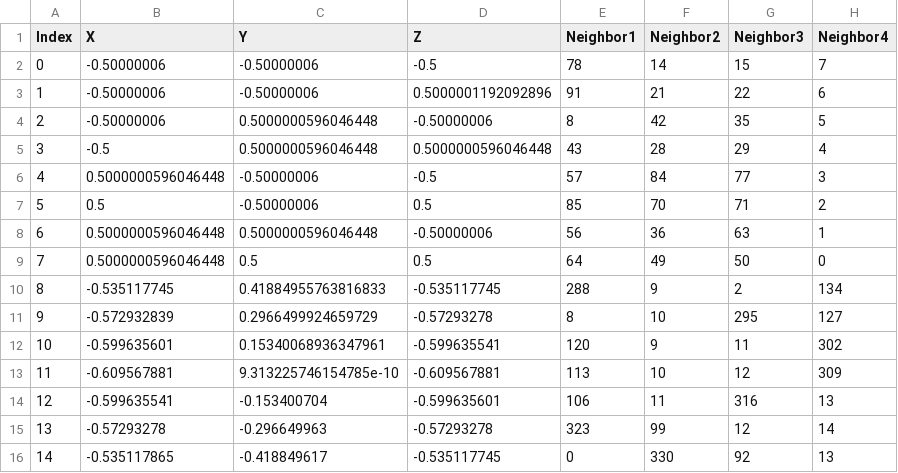
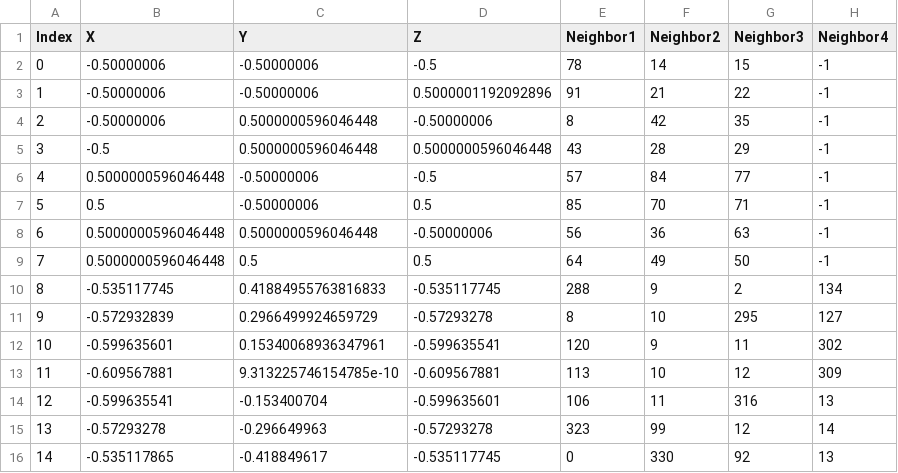
Before and after one commit to xsjft/Go, a CSV file: Assets/StreamingAssets/Data/p.csv, drawn as a sheet; only a part is shown.

```diff
--- a/Assets/StreamingAssets/Data/p.csv
+++ b/Assets/StreamingAssets/Data/p.csv
@@ -1,10 +1,10 @@
 Index,X,Y,Z,Neighbor1,Neighbor2,Neighbor3,Neighbor4
-0,-0.50000006,-0.50000006,-0.5,78,14,15,7
-1,-0.50000006,-0.50000006,0.5000001192092896,91,21,22,6
-2,-0.50000006,0.5000000596046448,-0.50000006,8,42,35,5
-3,-0.5,0.5000000596046448,0.5000000596046448,43,28,29,4
-4,0.5000000596046448,-0.50000006,-0.5,57,84,77,3
-5,0.5,-0.50000006,0.5,85,70,71,2
-6,0.5000000596046448,0.5000000596046448,-0.50000006,56,36,63,1
-7,0.5000000596046448,0.5,0.5,64,49,50,0
+0,-0.50000006,-0.50000006,-0.5,78,14,15,-1
+1,-0.50000006,-0.50000006,0.5000001192092896,91,21,22,-1
+2,-0.50000006,0.5000000596046448,-0.50000006,8,42,35,-1
+3,-0.5,0.5000000596046448,0.5000000596046448,43,28,29,-1
+4,0.5000000596046448,-0.50000006,-0.5,57,84,77,-1
+5,0.5,-0.50000006,0.5,85,70,71,-1
+6,0.5000000596046448,0.5000000596046448,-0.50000006,56,36,63,-1
+7,0.5000000596046448,0.5,0.5,64,49,50,-1
 8,-0.535117745,0.41884955763816833,-0.535117745,288,9,2,134
```
Also changed, not shown: 5 other files.
